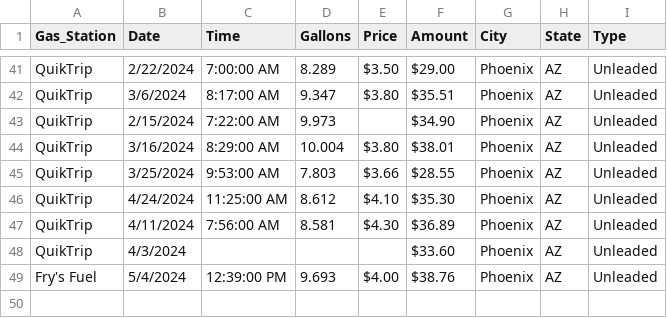
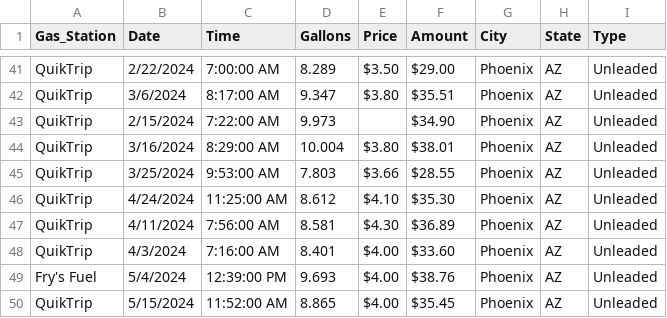
Before and after one commit to Krista07/datasets, a CSV file: Gas.csv, drawn as a sheet; only a part is shown, gaps mark what is left out.

Commit message:
Added and edited
I added missing info for trip 4/3/2024
Added an additional row of data.

```diff
--- a/Gas.csv
+++ b/Gas.csv
@@ -47,3 +47,4 @@ QuikTrip,4/24/2024,11:25:00 AM,8.612,$4.10 ,$35.30 ,Phoenix,AZ,Unleaded
 QuikTrip,4/11/2024,7:56:00 AM,8.581,$4.30 ,$36.89 ,Phoenix,AZ,Unleaded
-QuikTrip,4/3/2024,,,,$33.60 ,Phoenix,AZ,Unleaded
+QuikTrip,4/3/2024,7:16:00 AM,8.401,$4.00 ,$33.60 ,Phoenix,AZ,Unleaded
 Fry's Fuel,5/4/2024,12:39:00 PM,9.693,$4.00 ,$38.76 ,Phoenix,AZ,Unleaded
+QuikTrip,5/15/2024,11:52:00 AM,8.865,$4.00 ,$35.45 ,Phoenix,AZ,Unleaded
```
